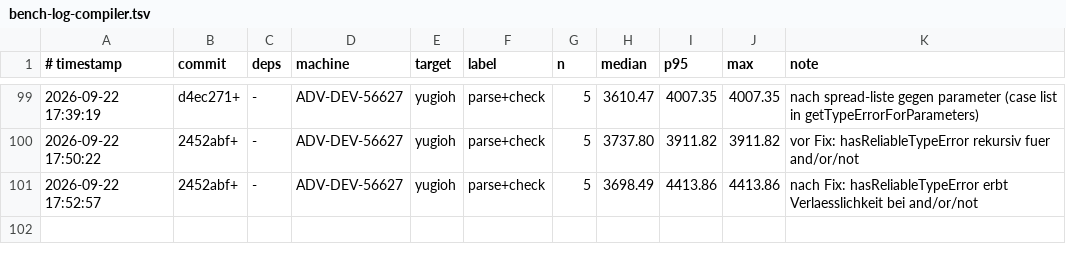
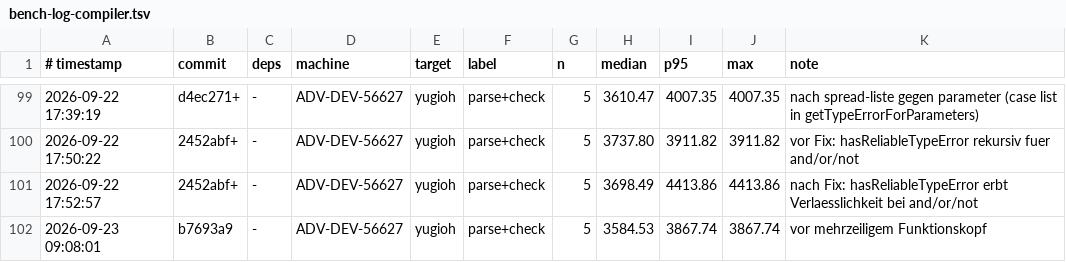
Before and after one commit to JulianXander/jul-compiler, a TSV file: scripts/bench-log-compiler.tsv, drawn as a sheet; only a part is shown, gaps mark what is left out; the diff names each change by its address in the sheet, - before the commit and + after, or states it on an @@ line.

```diff
--- a/scripts/bench-log-compiler.tsv
+++ b/scripts/bench-log-compiler.tsv
+row 102: 2026-09-23 09:08:01 | b7693a9 | - | ADV-DEV-56627 | yugioh | parse+check | 5 | 3584.53 | 3867.74 | 3867.74 | vor mehrzeiligem Funktionskopf
```
Also changed, not shown: 7 other files.
